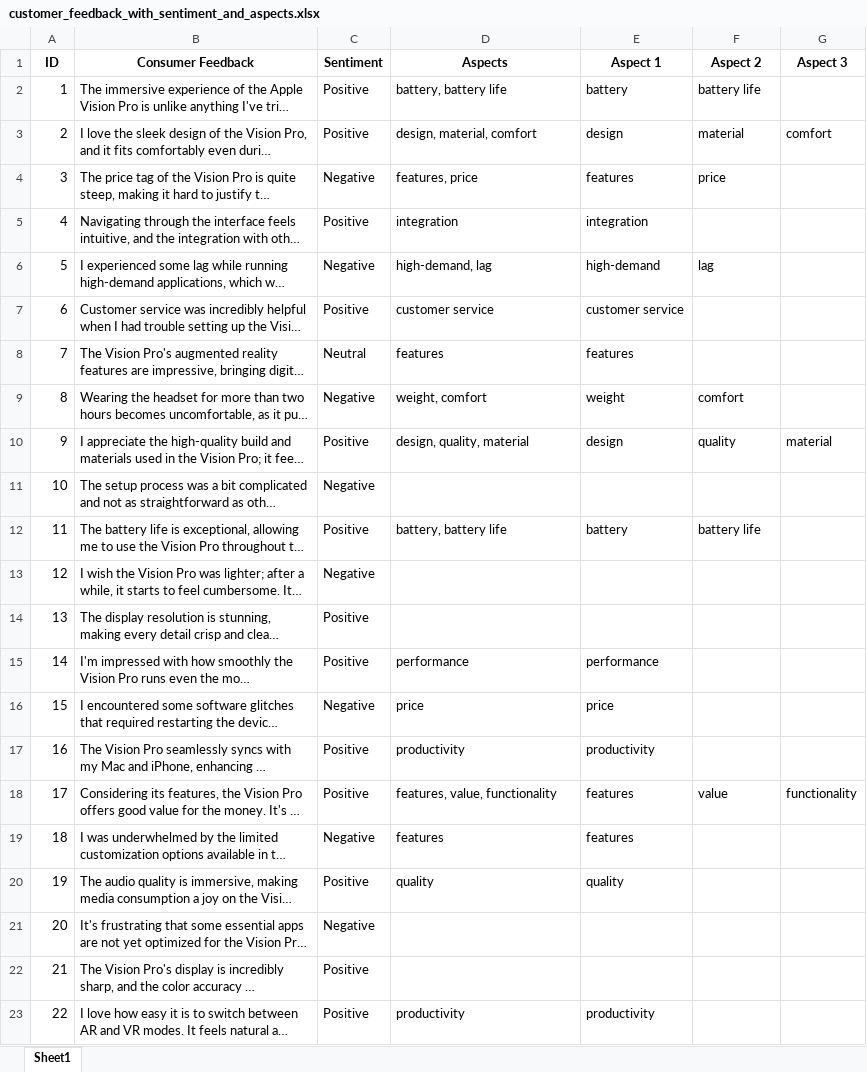
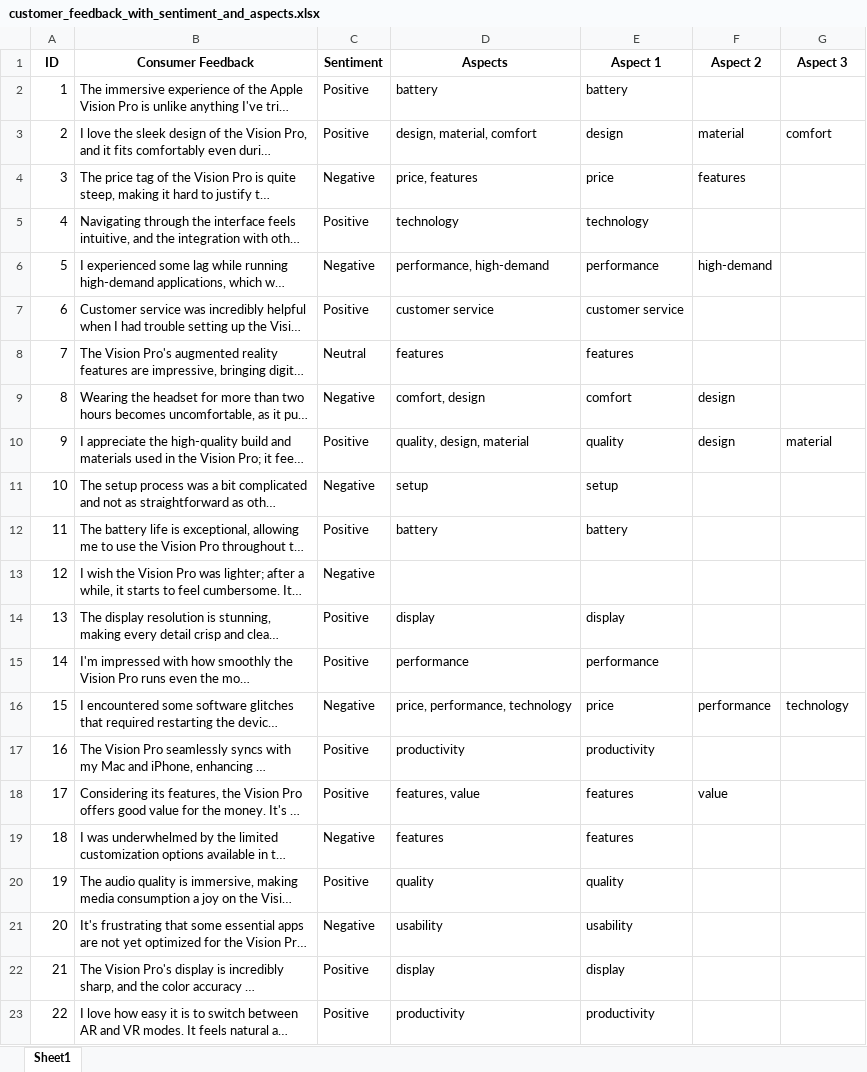
Before and after one commit to meganhealyy/FridayProject10, an Excel workbook: customer_feedback_with_sentiment_and_aspects.xlsx, sheet Sheet1, drawn as a sheet; only a part is shown; long unchanged cells end in …; values as stored, in another font and other column widths than the file's, no borders; the diff covers the shown part only; the diff names each change by its address in the sheet, - before the commit and + after, or states it on an @@ line.

```diff
--- a/customer_feedback_with_sentiment_and_aspects.xlsx (sheet Sheet1)
+++ b/customer_feedback_with_sentiment_and_aspects.xlsx (sheet Sheet1)
-D2 (Aspects): battery, battery life
+D2 (Aspects): battery
-F2 (Aspect 2): battery life
+F2 (Aspect 2): (empty)
-D4 (Aspects): features, price
+D4 (Aspects): price, features
-E4 (Aspect 1): features
+E4 (Aspect 1): price
-F4 (Aspect 2): price
+F4 (Aspect 2): features
-D5 (Aspects): integration
+D5 (Aspects): technology
-E5 (Aspect 1): integration
+E5 (Aspect 1): technology
-D6 (Aspects): high-demand, lag
+D6 (Aspects): performance, high-demand
-E6 (Aspect 1): high-demand
+E6 (Aspect 1): performance
-F6 (Aspect 2): lag
+F6 (Aspect 2): high-demand
-D9 (Aspects): weight, comfort
+D9 (Aspects): comfort, design
-E9 (Aspect 1): weight
+E9 (Aspect 1): comfort
-F9 (Aspect 2): comfort
+F9 (Aspect 2): design
-D10 (Aspects): design, quality, material
+D10 (Aspects): quality, design, material
-E10 (Aspect 1): design
+E10 (Aspect 1): quality
-F10 (Aspect 2): quality
+F10 (Aspect 2): design
-D11 (Aspects): (empty)
+D11 (Aspects): setup
-E11 (Aspect 1): (empty)
+E11 (Aspect 1): setup
-D12 (Aspects): battery, battery life
+D12 (Aspects): battery
-F12 (Aspect 2): battery life
+F12 (Aspect 2): (empty)
-D14 (Aspects): (empty)
+D14 (Aspects): display
-E14 (Aspect 1): (empty)
+E14 (Aspect 1): display
-D16 (Aspects): price
+D16 (Aspects): price, performance, technology
-F16 (Aspect 2): (empty)
+F16 (Aspect 2): performance
-G16 (Aspect 3): (empty)
+G16 (Aspect 3): technology
-D18 (Aspects): features, value, functionality
+D18 (Aspects): features, value
-G18 (Aspect 3): functionality
+G18 (Aspect 3): (empty)
-D21 (Aspects): (empty)
+D21 (Aspects): usability
-E21 (Aspect 1): (empty)
+E21 (Aspect 1): usability
-D22 (Aspects): (empty)
+D22 (Aspects): display
-E22 (Aspect 1): (empty)
+E22 (Aspect 1): display
```
Also changed, not shown: 84 edited cells elsewhere in this sheet, customer_feedback_with_sentiment.xlsx, 1 other file.
